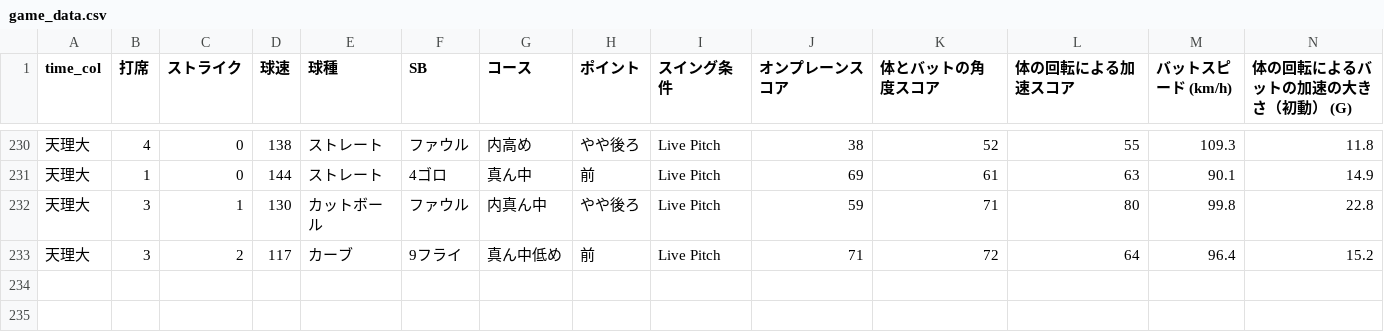
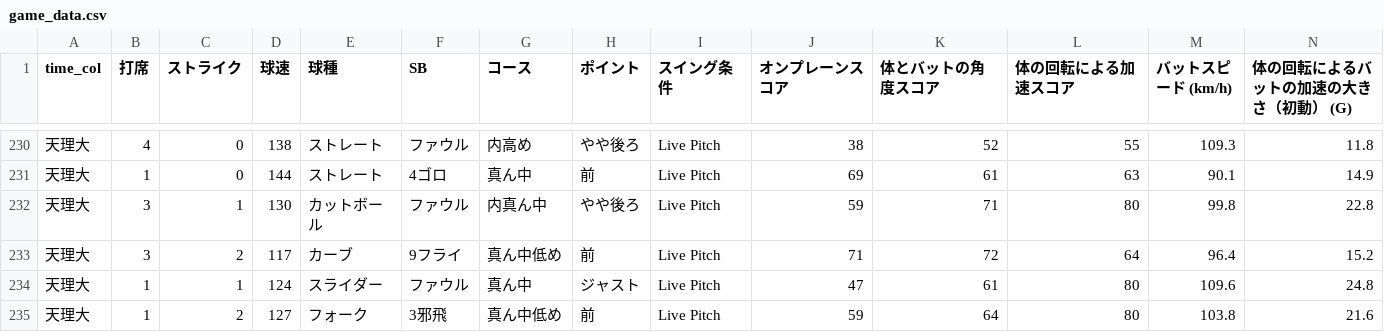
Before and after one commit to sakanatama-hub/Batting-feedback, a CSV file: game_data.csv, drawn as a sheet; only a part is shown, gaps mark what is left out; rows hold the shown columns only; the diff names each change by its address in the sheet, - before the commit and + after, or states it on an @@ line.

Commit message:
Update data 2026-03-12 12:02:43.275492

```diff
--- a/game_data.csv
+++ b/game_data.csv
+row 234: 天理大 | 1 | 1 | 124 | スライダー | ファウル | 真ん中 | ジャスト | Live Pitch | 47 | 61 | 80 | 109.6 | 24.8
+row 235: 天理大 | 1 | 2 | 127 | フォーク | 3邪飛 | 真ん中低め | 前 | Live Pitch | 59 | 64 | 80 | 103.8 | 21.6
```
